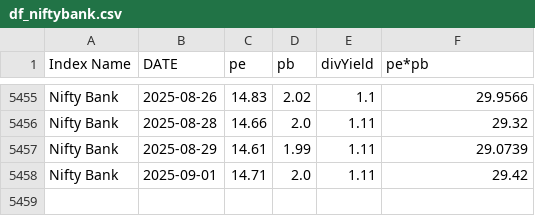
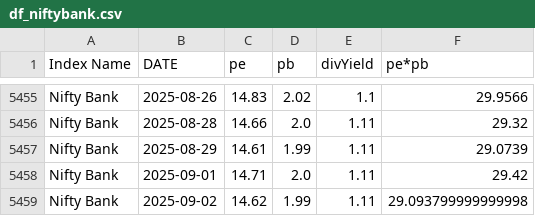
Before and after one commit to mrudulchaudhari/marketpepb, a CSV file: data/df_niftybank.csv, drawn as a sheet; only a part is shown, gaps mark what is left out.

```diff
--- a/data/df_niftybank.csv
+++ b/data/df_niftybank.csv
@@ -5458 +5458,2 @@ Nifty Bank,2025-08-29,14.61,1.99,1.11,29.0739
 Nifty Bank,2025-09-01,14.71,2.0,1.11,29.42
+Nifty Bank,2025-09-02,14.62,1.99,1.11,29.093799999999998
```
Also changed, not shown: data/df_nifty50.csv, data/df_niftymidcap.csv.
